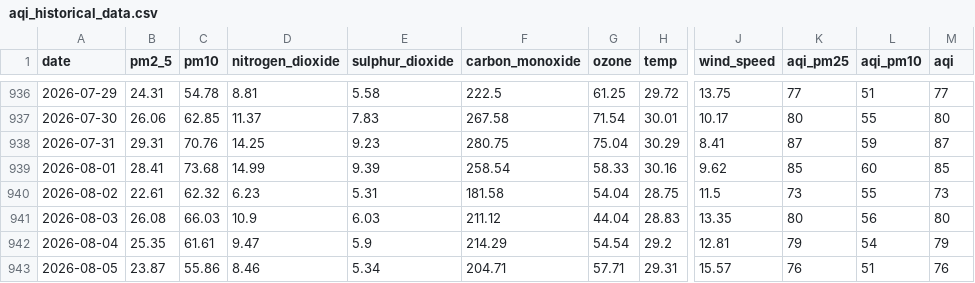
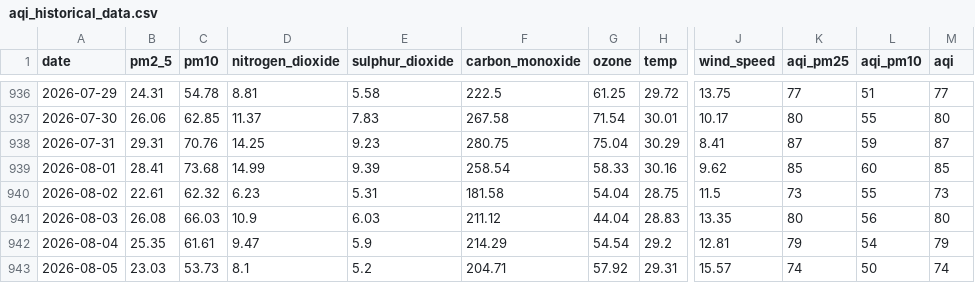
Before and after one commit to jaweriafaheem/AQIPrediction, a CSV file: aqi_historical_data.csv, drawn as a sheet; only a part is shown, gaps mark what is left out; the diff names each change by its address in the sheet, - before the commit and + after, or states it on an @@ line.

```diff
--- a/aqi_historical_data.csv
+++ b/aqi_historical_data.csv
-B943 (pm2_5): 23.87
+B943 (pm2_5): 23.03
-C943 (pm10): 55.86
+C943 (pm10): 53.73
-D943 (nitrogen_dioxide): 8.46
+D943 (nitrogen_dioxide): 8.1
-E943 (sulphur_dioxide): 5.34
+E943 (sulphur_dioxide): 5.2
-G943 (ozone): 57.71
+G943 (ozone): 57.92
-K943 (aqi_pm25): 76
+K943 (aqi_pm25): 74
-L943 (aqi_pm10): 51
+L943 (aqi_pm10): 50
-M943 (aqi): 76
+M943 (aqi): 74
```
